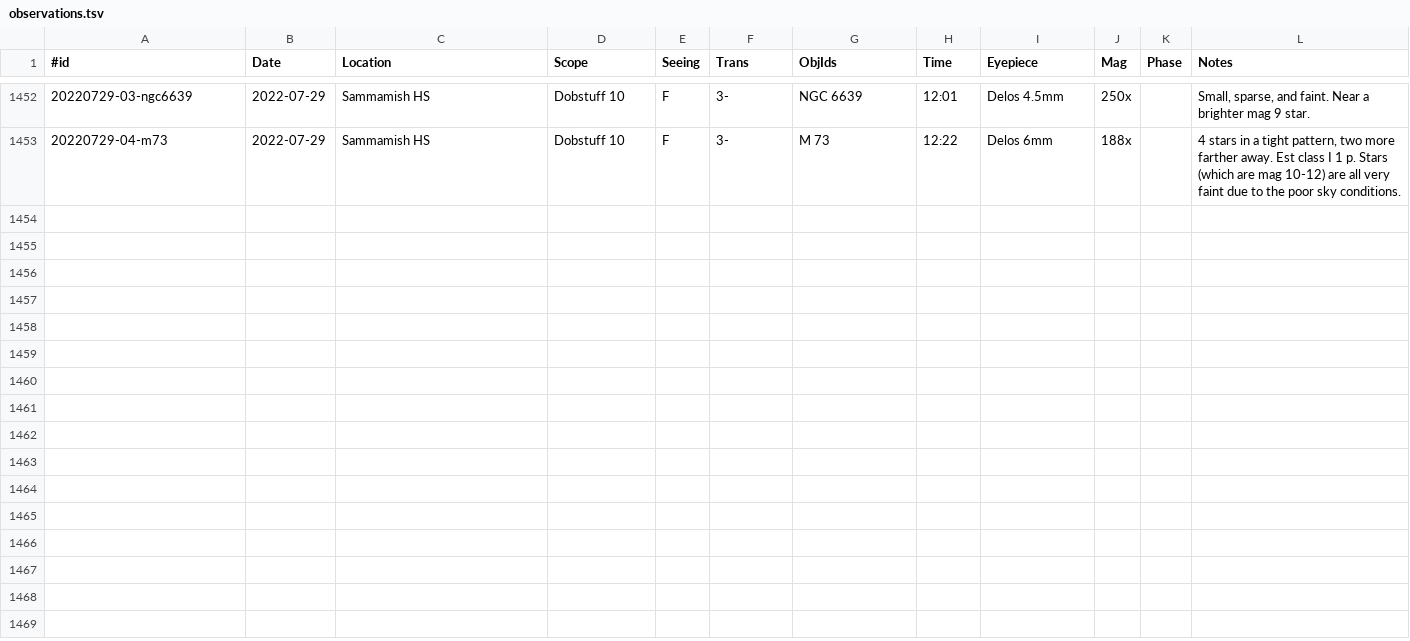
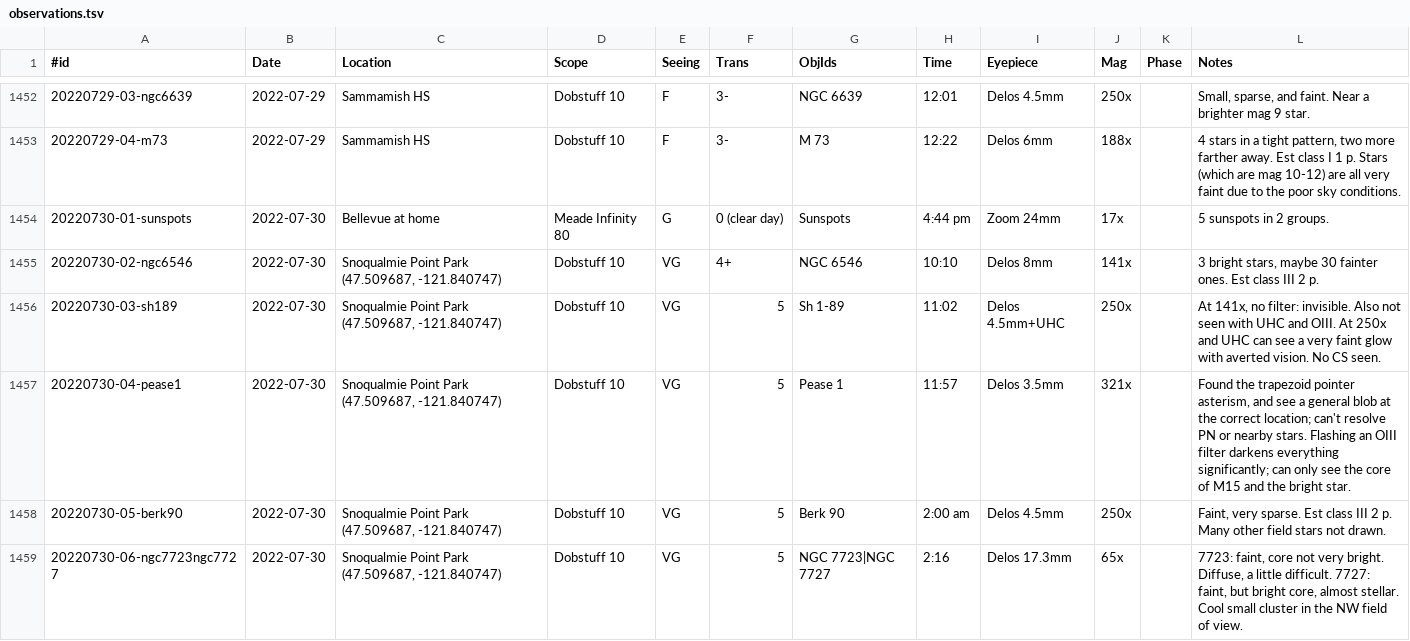
Before and after one commit to jonathanacross/astrodb, a TSV file: data/observations.tsv, drawn as a sheet; only a part is shown, gaps mark what is left out; the diff names each change by its address in the sheet, - before the commit and + after, or states it on an @@ line.

Commit message:
adding observations for 2022-07-30

```diff
--- a/data/observations.tsv
+++ b/data/observations.tsv
+row 1454: 20220730-01-sunspots | 2022-07-30 | Bellevue at home | Meade Infinity 80 | G | 0 (clear day) | Sunspots | 4:44 pm | Zoom 24mm | 17x |  | 5 sunspots in 2 groups.
+row 1455: 20220730-02-ngc6546 | 2022-07-30 | Snoqualmie Point Park (47.509687, -121.840747) | Dobstuff 10 | VG | 4+ | NGC 6546 | 10:10 | Delos 8mm | 141x |  | 3 bright stars, maybe 30 fainter ones. Est class III 2 p.
+row 1456: 20220730-03-sh189 | 2022-07-30 | Snoqualmie Point Park (47.509687, -121.840747) | Dobstuff 10 | VG | 5 | Sh 1-89 | 11:02 | Delos 4.5mm+UHC | 250x |  | At 141x, no filter: invisible. Also not seen with UHC and OIII. At 250x and UHC can see a very faint glow with averted vision. No CS seen.
+row 1457: 20220730-04-pease1 | 2022-07-30 | Snoqualmie Point Park (47.509687, -121.840747) | Dobstuff 10 | VG | 5 | Pease 1 | 11:57 | Delos 3.5mm | 321x |  | Found the trapezoid pointer asterism, and see a general blob at the correct location; can't resolve PN or nearby stars. Flashing an OIII filter darkens everything significantly; can only see the core of M15 and the bright star.
+row 1458: 20220730-05-berk90 | 2022-07-30 | Snoqualmie Point Park (47.509687, -121.840747) | Dobstuff 10 | VG | 5 | Berk 90 | 2:00 am | Delos 4.5mm | 250x |  | Faint, very sparse. Est class III 2 p. Many other field stars not drawn.
+row 1459: 20220730-06-ngc7723ngc7727 | 2022-07-30 | Snoqualmie Point Park (47.509687, -121.840747) | Dobstuff 10 | VG | 5 | NGC 7723|NGC 7727 | 2:16 | Delos 17.3mm | 65x |  | 7723: faint, core not very bright. Diffuse, a little difficult. 7727: faint, but bright core, almost stellar. Cool small cluster in the NW field of view.
```
Also changed, not shown: data/programs.tsv.
